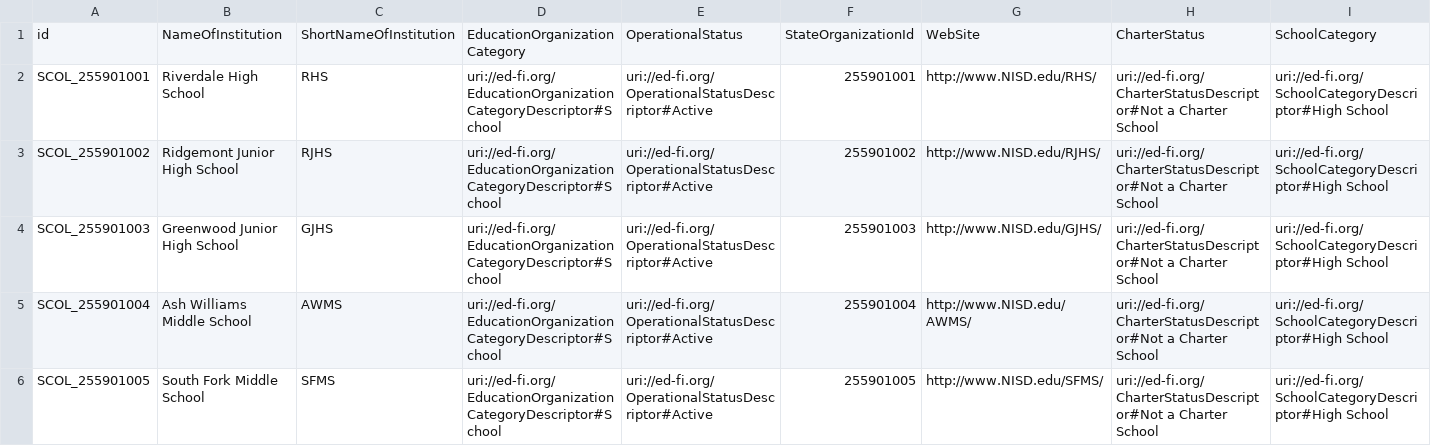
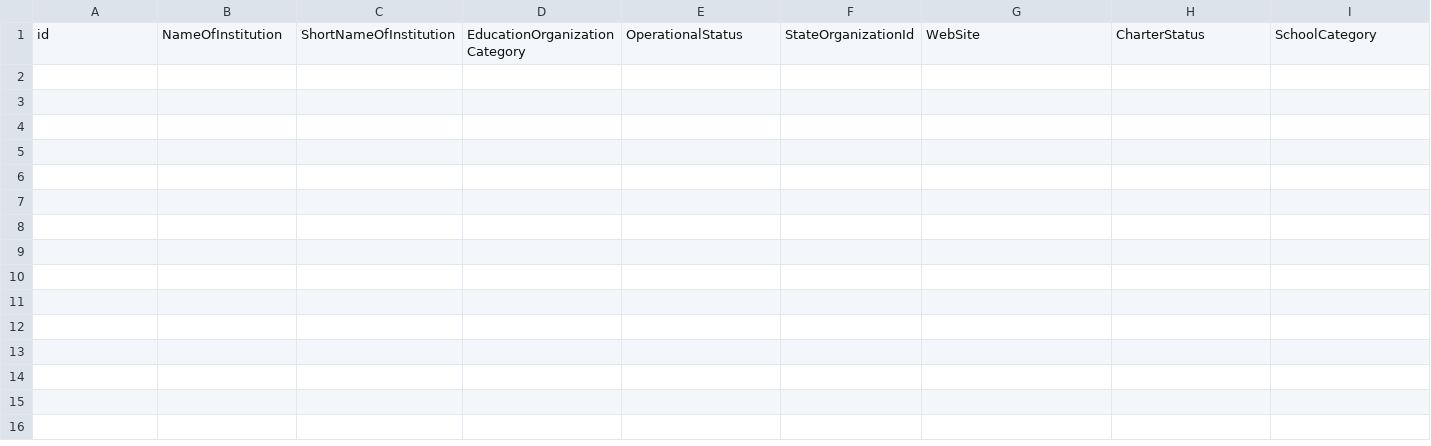
Before and after one commit to andonyns/Ed-Fi-SampleDataGenerator, a CSV file: src/EdFi.SampleDataGenerator.Console/Samples/SampleDataGenerator/DataFiles/EducationOrganization/School.csv, drawn as a sheet; only a part is shown; rows hold the shown columns only; the diff names each change by its address in the sheet, - before the commit and + after, or states it on an @@ line.

Commit message:
Updates for obtaining schools

```diff
--- a/src/EdFi.SampleDataGenerator.Console/Samples/SampleDataGenerator/DataFiles/EducationOrganization/School.csv
+++ b/src/EdFi.SampleDataGenerator.Console/Samples/SampleDataGenerator/DataFiles/EducationOrganization/School.csv
-row 2: SCOL_255901001 | Riverdale High School | RHS | uri://ed-fi.org/EducationOrganizationCategoryDescriptor#School | uri://ed-fi.org/OperationalStatusDescriptor#Active | 255901001 | http://www.NISD.edu/RHS/ | uri://ed-fi.org/CharterStatusDescriptor#Not a Charter School | uri://ed-fi.org/SchoolCategoryDescriptor#High School
-row 3: SCOL_255901002 | Ridgemont Junior High School | RJHS | uri://ed-fi.org/EducationOrganizationCategoryDescriptor#School | uri://ed-fi.org/OperationalStatusDescriptor#Active | 255901002 | http://www.NISD.edu/RJHS/ | uri://ed-fi.org/CharterStatusDescriptor#Not a Charter School | uri://ed-fi.org/SchoolCategoryDescriptor#High School
-row 4: SCOL_255901003 | Greenwood Junior High School | GJHS | uri://ed-fi.org/EducationOrganizationCategoryDescriptor#School | uri://ed-fi.org/OperationalStatusDescriptor#Active | 255901003 | http://www.NISD.edu/GJHS/ | uri://ed-fi.org/CharterStatusDescriptor#Not a Charter School | uri://ed-fi.org/SchoolCategoryDescriptor#High School
-row 5: SCOL_255901004 | Ash Williams Middle School | AWMS | uri://ed-fi.org/EducationOrganizationCategoryDescriptor#School | uri://ed-fi.org/OperationalStatusDescriptor#Active | 255901004 | http://www.NISD.edu/AWMS/ | uri://ed-fi.org/CharterStatusDescriptor#Not a Charter School | uri://ed-fi.org/SchoolCategoryDescriptor#High School
-row 6: SCOL_255901005 | South Fork Middle School | SFMS | uri://ed-fi.org/EducationOrganizationCategoryDescriptor#School | uri://ed-fi.org/OperationalStatusDescriptor#Active | 255901005 | http://www.NISD.edu/SFMS/ | uri://ed-fi.org/CharterStatusDescriptor#Not a Charter School | uri://ed-fi.org/SchoolCategoryDescriptor#High School
```
Also changed, not shown: 4 other files.
